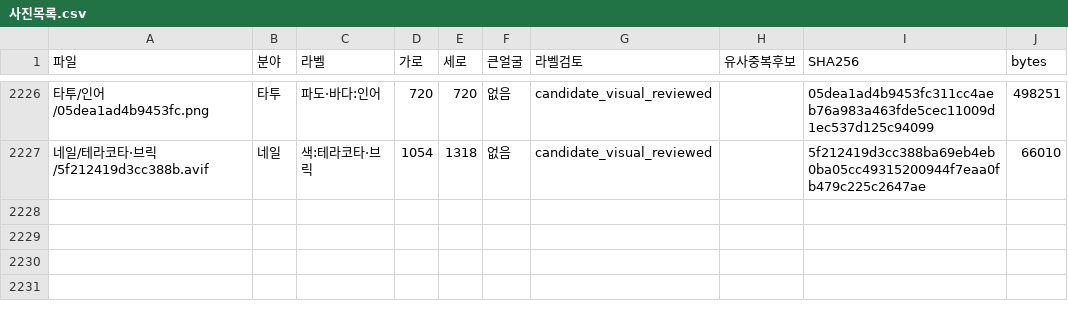
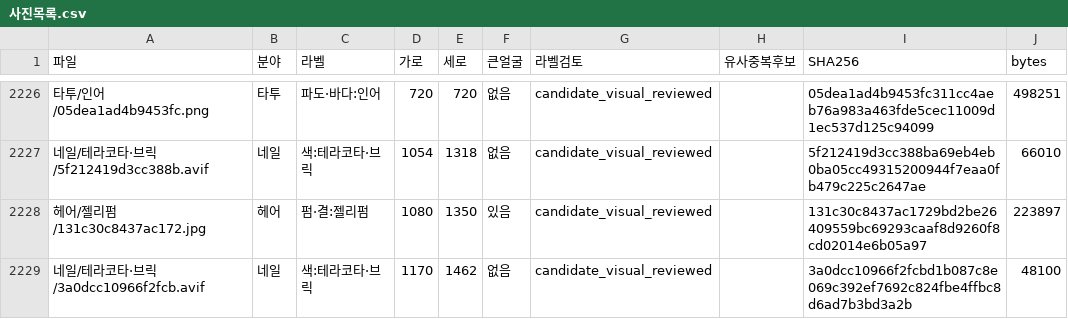
Before and after one commit to rudals906377/AI, a CSV file: collections/beauty-2026-10-20/사진목록.csv, drawn as a sheet; only a part is shown, gaps mark what is left out; the diff names each change by its address in the sheet, - before the commit and + after, or states it on an @@ line.

Commit message:
Add 2 reviewed shortage-label photos

```diff
--- a/collections/beauty-2026-10-20/사진목록.csv
+++ b/collections/beauty-2026-10-20/사진목록.csv
+row 2228: 헤어/젤리펌/131c30c8437ac172.jpg | 헤어 | 펌·결:젤리펌 | 1080 | 1350 | 있음 | candidate_visual_reviewed |  | 131c30c8437ac1729bd2be26409559bc69293caaf8d9260f8cd02014e6b05a97 | 223897
+row 2229: 네일/테라코타·브릭/3a0dcc10966f2fcb.avif | 네일 | 색:테라코타·브릭 | 1170 | 1462 | 없음 | candidate_visual_reviewed |  | 3a0dcc10966f2fcbd1b087c8e069c392ef7692c824fbe4ffbc8d6ad7b3bd3a2b | 48100
```
Also changed, not shown: 5 other files.
